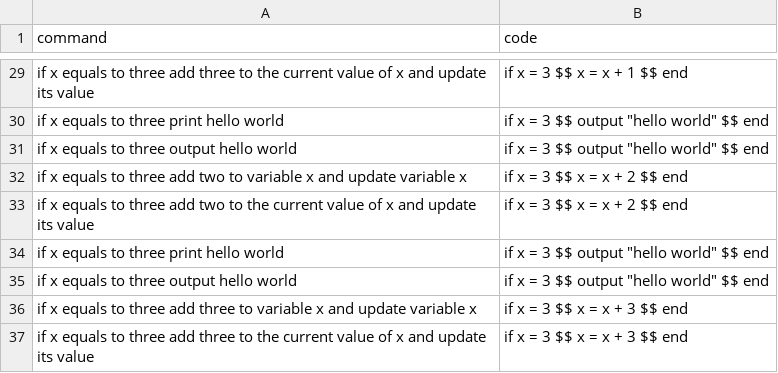
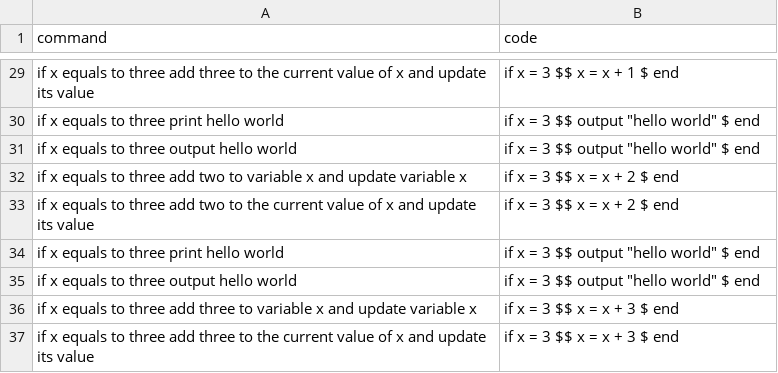
Before and after one commit to Suvetha11/FYP-Dataset, a CSV file: data/batch18.2.csv, drawn as a sheet; only a part is shown, gaps mark what is left out; the diff covers the shown part only; the diff names each change by its address in the sheet, - before the commit and + after, or states it on an @@ line.

```diff
--- a/data/batch18.2.csv
+++ b/data/batch18.2.csv
-B29 (code): if x = 3 $$ x = x + 1 $$ end
+B29 (code): if x = 3 $$ x = x + 1 $ end
-B30:B31 (code): if x = 3 $$ output "hello world" $$ end
+B30:B31 (code): if x = 3 $$ output "hello world" $ end
-B32:B33 (code): if x = 3 $$ x = x + 2 $$ end
+B32:B33 (code): if x = 3 $$ x = x + 2 $ end
-B34:B35 (code): if x = 3 $$ output "hello world" $$ end
+B34:B35 (code): if x = 3 $$ output "hello world" $ end
-B36:B37 (code): if x = 3 $$ x = x + 3 $$ end
+B36:B37 (code): if x = 3 $$ x = x + 3 $ end
```
Also changed, not shown: 27 edited cells elsewhere in this file.
